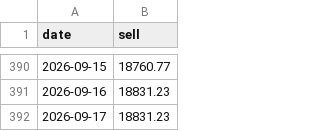
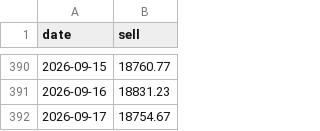
Before and after one commit to vukhanhlinhle2609/vnd-aud-transfer, a CSV file: data/vcb_aud_daily.csv, drawn as a sheet; only a part is shown, gaps mark what is left out.

```diff
--- a/data/vcb_aud_daily.csv
+++ b/data/vcb_aud_daily.csv
@@ -391,2 +391,2 @@ date,sell
 2026-09-16,18831.23
-2026-09-17,18831.23
+2026-09-17,18754.67
```
Also changed, not shown: data/vcb_aud_rates.csv, 1 other file.
